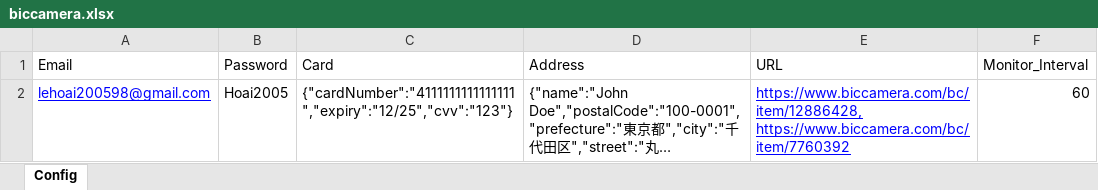
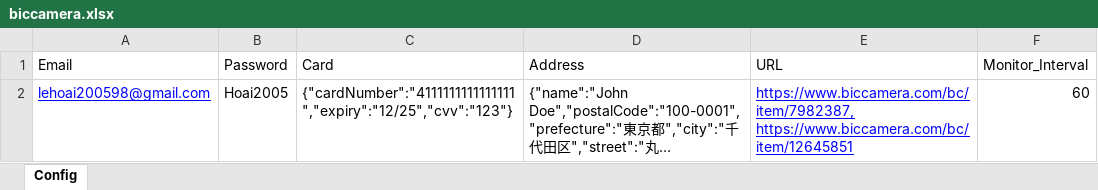
Before and after one commit to anhttdevbm/bot-auto-buy, an Excel workbook: biccamera.xlsx, sheet Config, drawn as a sheet; long unchanged cells end in …; values as stored, in another font and other column widths than the file's, no borders; the diff names each change by its address in the sheet, - before the commit and + after, or states it on an @@ line.

Commit message:
fix detect bot biccamera

```diff
--- a/biccamera.xlsx (sheet Config)
+++ b/biccamera.xlsx (sheet Config)
-E2 (URL): https://www.biccamera.com/bc/item/12886428, https://www.biccamera.com/bc/item/7760392
+E2 (URL): https://www.biccamera.com/bc/item/7982387, https://www.biccamera.com/bc/item/12645851
```
Also changed, not shown: 3 other files.
